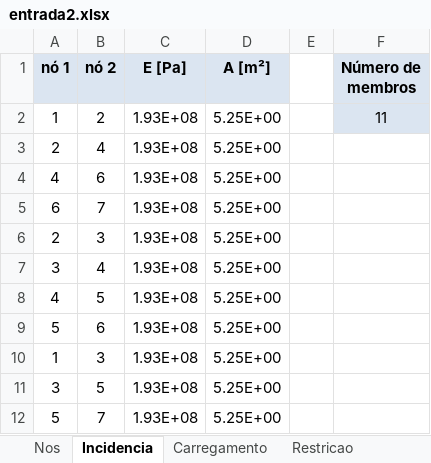
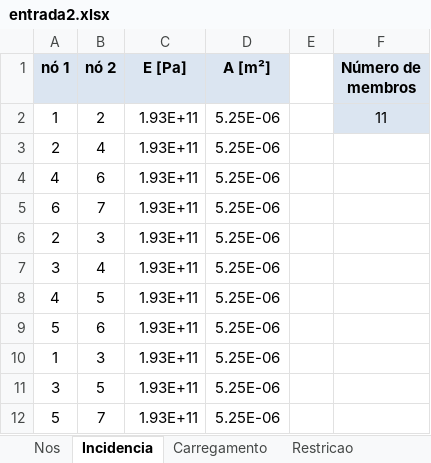
Before and after one commit to AndreBBM/SOFTWARE-PARA-ANALISE-DE-TRELI-AS-PLANAS, an Excel workbook: entrada2.xlsx, sheet Incidencia, drawn as a sheet; values as stored, in another font and other column widths than the file's, no borders; charts and pictures not drawn; the diff names each change by its address in the sheet, - before the commit and + after, or states it on an @@ line.

```diff
--- a/entrada2.xlsx (sheet Incidencia)
+++ b/entrada2.xlsx (sheet Incidencia)
-C2:C12 (E [Pa]): 1.93E+08
+C2:C12 (E [Pa]): 1.93E+11
-D2:D12 (A [m²]): 5.25E+00
+D2:D12 (A [m²]): 5.25E-06
```
Also changed, not shown: sheet Nos, 3 other files.
